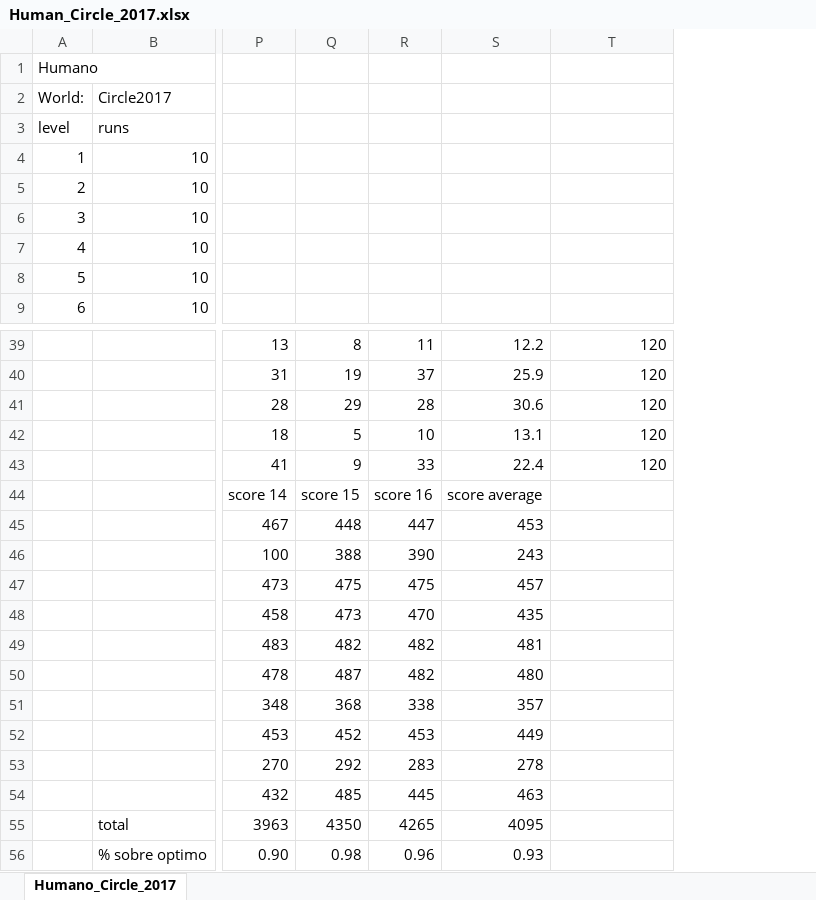
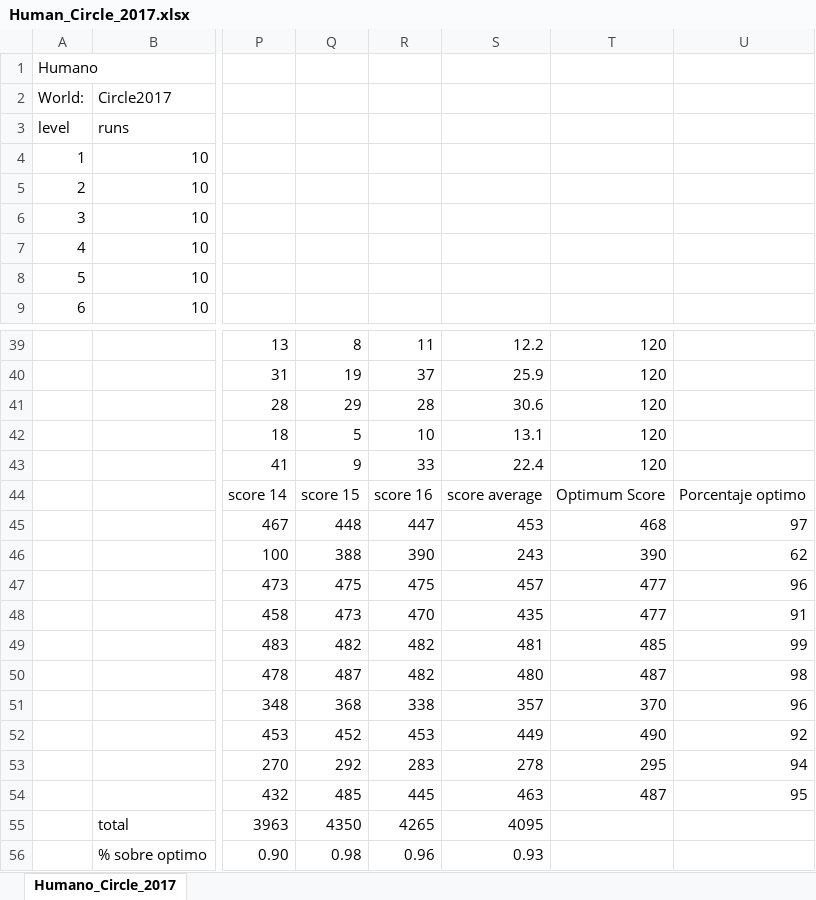
Before and after one commit to alberalm/TFG-Geometry-Friends, an Excel workbook: Results/CircleResults/2017/Human_Circle_2017.xlsx, sheet Humano_Circle_2017, drawn as a sheet; only a part is shown, gaps mark what is left out; values as stored, in another font and other column widths than the file's, no borders; the diff names each change by its address in the sheet, - before the commit and + after, or states it on an @@ line.

```diff
--- a/Results/CircleResults/2017/Human_Circle_2017.xlsx (sheet Humano_Circle_2017)
+++ b/Results/CircleResults/2017/Human_Circle_2017.xlsx (sheet Humano_Circle_2017)
+column U, rows 44-54: Porcentaje optimo | 97 | 62 | 96 | 91 | 99 | 98 | 96 | 92 | 94 | 95
-T44: (empty)
+T44: Optimum Score
-T45: (empty)
+T45: 468
-T46: (empty)
+T46: 390
-T47:T48: (empty)
+T47:T48: 477
-T49: (empty)
+T49: 485
-T50: (empty)
+T50: 487
-T51: (empty)
+T51: 370
-T52: (empty)
+T52: 490
-T53: (empty)
+T53: 295
-T54: (empty)
+T54: 487
```
Also changed, not shown: Results/CircleResults/2014/Human_Circle_2014.xlsx, Results/CircleResults/2022.1/Human_Circle_2022.1.xlsx, 39 other files.
